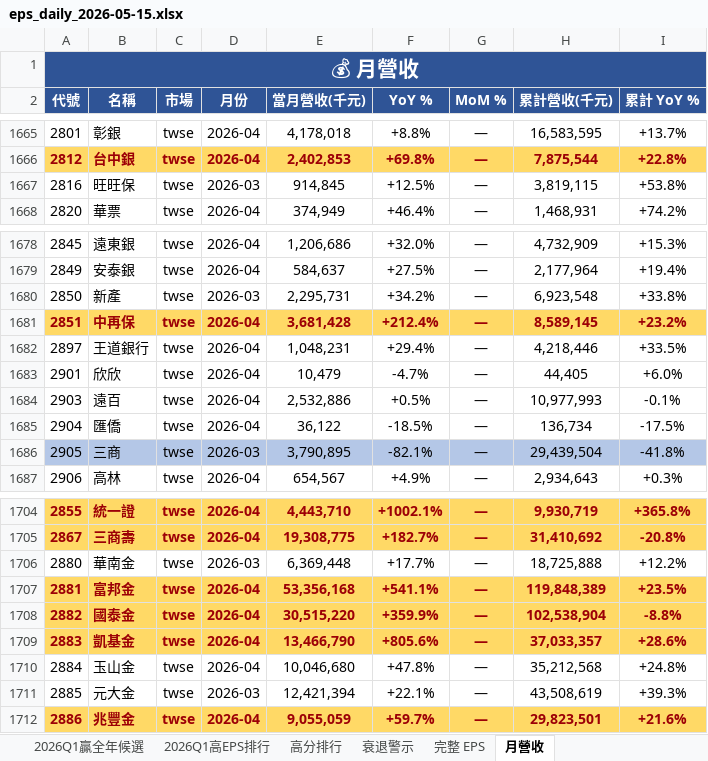
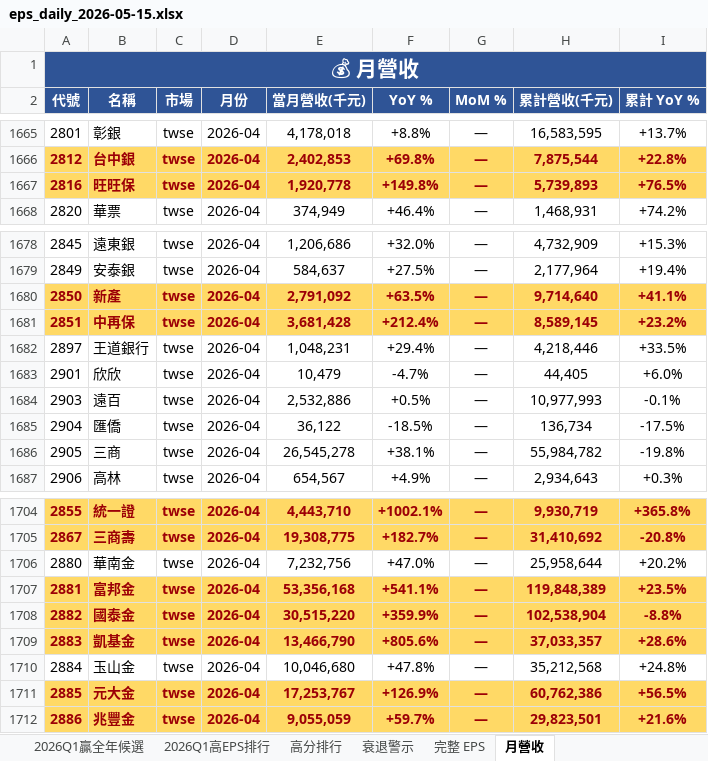
Before and after one commit to ianlife4/eps-cron, an Excel workbook: reports/eps_daily_2026-05-15.xlsx, sheet 月營收, drawn as a sheet; only a part is shown, gaps mark what is left out; values as stored, in another font and other column widths than the file's, no borders; the diff covers the shown part only; the diff names each change by its address in the sheet, - before the commit and + after, or states it on an @@ line.

```diff
--- a/reports/eps_daily_2026-05-15.xlsx (sheet 月營收)
+++ b/reports/eps_daily_2026-05-15.xlsx (sheet 月營收)
@@ A1667:I1667 fill: none → #FFD966, bold: off → on, text colour: black → #9C0006 @@
-D1667 (月份): 2026-03
+D1667 (月份): 2026-04
-E1667 (當月營收(千元)): 914,845
+E1667 (當月營收(千元)): 1,920,778
-F1667 (YoY %): +12.5%
+F1667 (YoY %): +149.8%
-H1667 (累計營收(千元)): 3,819,115
+H1667 (累計營收(千元)): 5,739,893
-I1667 (累計 YoY %): +53.8%
+I1667 (累計 YoY %): +76.5%
@@ A1680:I1680 fill: none → #FFD966, bold: off → on, text colour: black → #9C0006 @@
-D1680 (月份): 2026-03
+D1680 (月份): 2026-04
-E1680 (當月營收(千元)): 2,295,731
+E1680 (當月營收(千元)): 2,791,092
-F1680 (YoY %): +34.2%
+F1680 (YoY %): +63.5%
-H1680 (累計營收(千元)): 6,923,548
+H1680 (累計營收(千元)): 9,714,640
-I1680 (累計 YoY %): +33.8%
+I1680 (累計 YoY %): +41.1%
-A1686:I1686 fill: #B4C7E7
+A1686:I1686 fill: none
-D1686 (月份): 2026-03
+D1686 (月份): 2026-04
-E1686 (當月營收(千元)): 3,790,895
+E1686 (當月營收(千元)): 26,545,278
-F1686 (YoY %): -82.1%
+F1686 (YoY %): +38.1%
-H1686 (累計營收(千元)): 29,439,504
+H1686 (累計營收(千元)): 55,984,782
-I1686 (累計 YoY %): -41.8%
+I1686 (累計 YoY %): -19.8%
-D1706 (月份): 2026-03
+D1706 (月份): 2026-04
-E1706 (當月營收(千元)): 6,369,448
+E1706 (當月營收(千元)): 7,232,756
-F1706 (YoY %): +17.7%
+F1706 (YoY %): +47.0%
-H1706 (累計營收(千元)): 18,725,888
+H1706 (累計營收(千元)): 25,958,644
-I1706 (累計 YoY %): +12.2%
+I1706 (累計 YoY %): +20.2%
@@ A1711:I1711 fill: none → #FFD966, bold: off → on, text colour: black → #9C0006 @@
-D1711 (月份): 2026-03
+D1711 (月份): 2026-04
-E1711 (當月營收(千元)): 12,421,394
+E1711 (當月營收(千元)): 17,253,767
-F1711 (YoY %): +22.1%
+F1711 (YoY %): +126.9%
-H1711 (累計營收(千元)): 43,508,619
+H1711 (累計營收(千元)): 60,762,386
-I1711 (累計 YoY %): +39.3%
+I1711 (累計 YoY %): +56.5%
```
Also changed, not shown: 2 edited cells elsewhere in this sheet, sheet 今日新公告, sheet 完整 EPS, sheet 衰退警示, sheet 高分排行, sheet 2026Q1贏全年確認, sheet 2026Q1贏全年候選, 2 more sheets, 1 other file.
